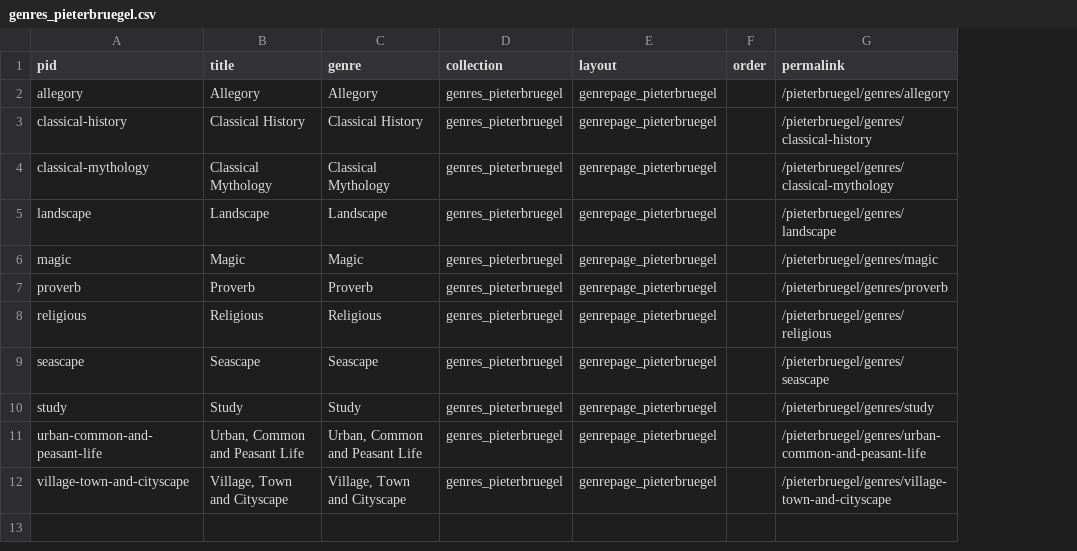
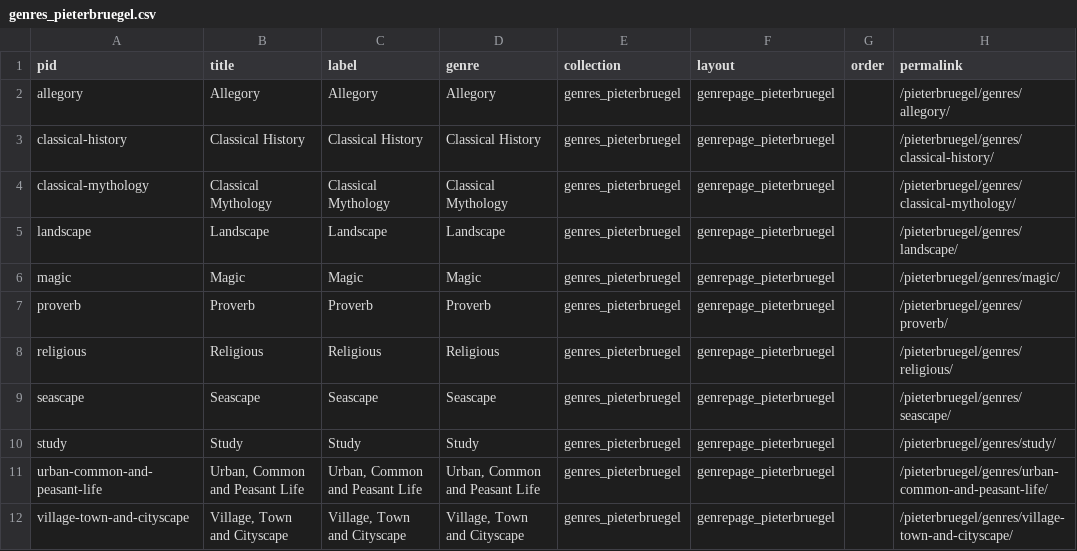
Before and after one commit to stephmoore/bruegheldev, a CSV file: _data/genres_pieterbruegel.csv, drawn as a sheet; addresses are those after the commit; the diff names each change by its address in the sheet, - before the commit and + after, or states it on an @@ line.

```diff
--- a/_data/genres_pieterbruegel.csv
+++ b/_data/genres_pieterbruegel.csv
+column C (label), rows 2-12: Allegory | Classical History | Classical Mythology | Landscape | Magic | Proverb | Religious | Seascape | Study | Urban, Common and Peasant Life | Village, Town and Cityscape
-H2 (permalink): /pieterbruegel/genres/allegory
+H2 (permalink): /pieterbruegel/genres/allegory/
-H3 (permalink): /pieterbruegel/genres/classical-history
+H3 (permalink): /pieterbruegel/genres/classical-history/
-H4 (permalink): /pieterbruegel/genres/classical-mythology
+H4 (permalink): /pieterbruegel/genres/classical-mythology/
-H5 (permalink): /pieterbruegel/genres/landscape
+H5 (permalink): /pieterbruegel/genres/landscape/
-H6 (permalink): /pieterbruegel/genres/magic
+H6 (permalink): /pieterbruegel/genres/magic/
-H7 (permalink): /pieterbruegel/genres/proverb
+H7 (permalink): /pieterbruegel/genres/proverb/
-H8 (permalink): /pieterbruegel/genres/religious
+H8 (permalink): /pieterbruegel/genres/religious/
-H9 (permalink): /pieterbruegel/genres/seascape
+H9 (permalink): /pieterbruegel/genres/seascape/
-H10 (permalink): /pieterbruegel/genres/study
+H10 (permalink): /pieterbruegel/genres/study/
-H11 (permalink): /pieterbruegel/genres/urban-common-and-peasant-life
+H11 (permalink): /pieterbruegel/genres/urban-common-and-peasant-life/
-H12 (permalink): /pieterbruegel/genres/village-town-and-cityscape
+H12 (permalink): /pieterbruegel/genres/village-town-and-cityscape/
```
Also changed, not shown: _data/genres_janbrueghel.csv, 28 other files.
